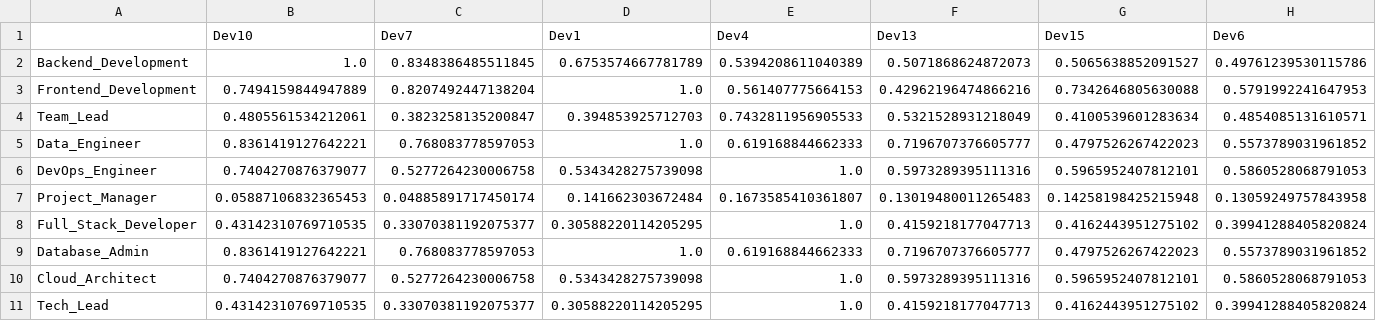
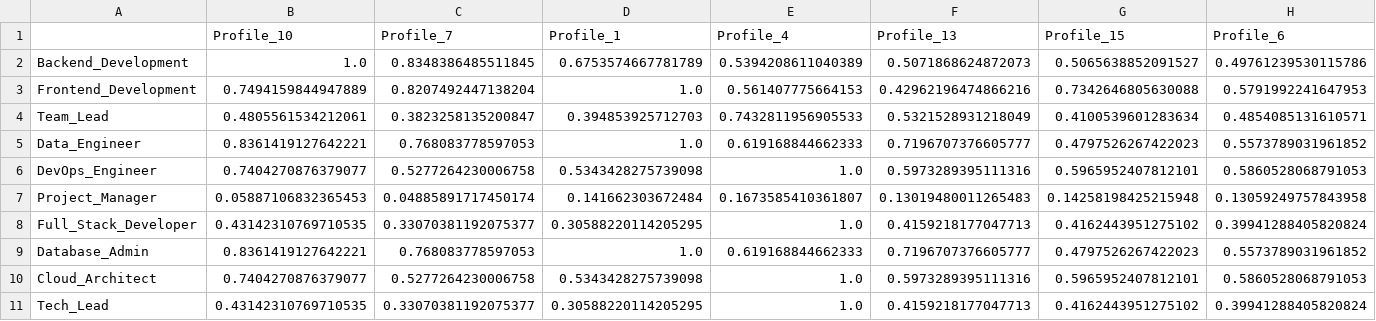
Before and after one commit to ayezza/topsis_profiles_selection, a CSV file: data/output/rankings/full_results_matrix.csv, drawn as a sheet; only a part is shown; removed rows and columns are numbered as before the commit, all else as after; rows hold the shown columns only; the diff names each change by its address in the sheet, - before the commit and + after, or states it on an @@ line.

```diff
--- a/data/output/rankings/full_results_matrix.csv
+++ b/data/output/rankings/full_results_matrix.csv
-row 1:  | Dev10 | Dev7 | Dev1 | Dev4 | Dev13 | Dev15 | Dev6
+row 1:  | Profile_10 | Profile_7 | Profile_1 | Profile_4 | Profile_13 | Profile_15 | Profile_6
```
Also changed, not shown: data/output/rankings/ranking_matrix.csv, 42 other files.
